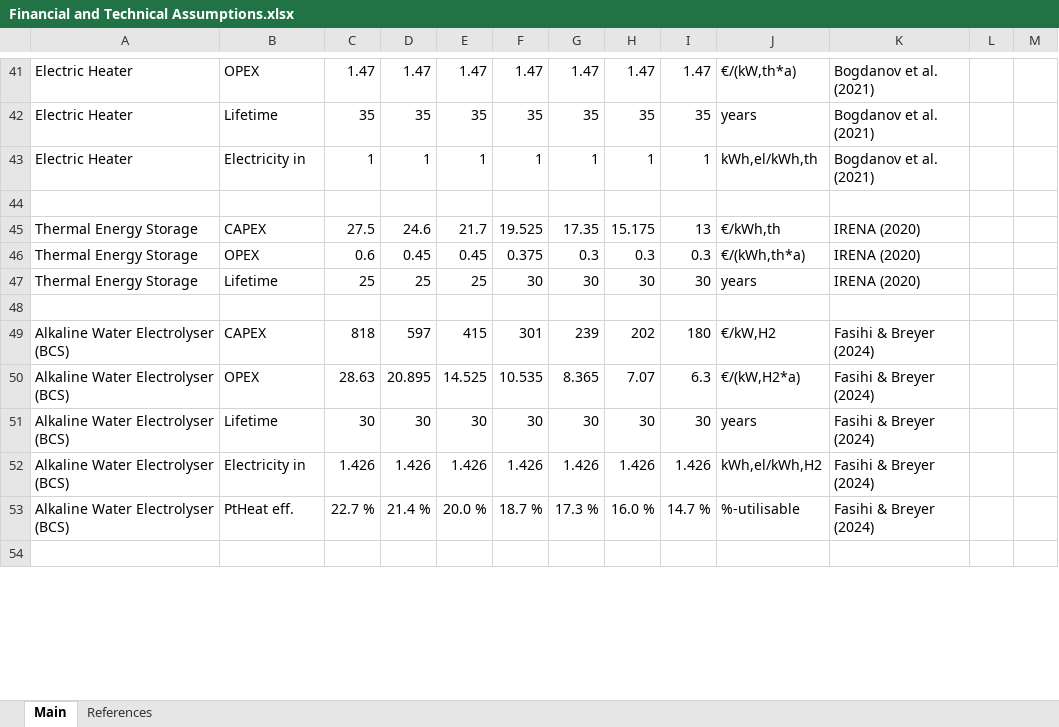
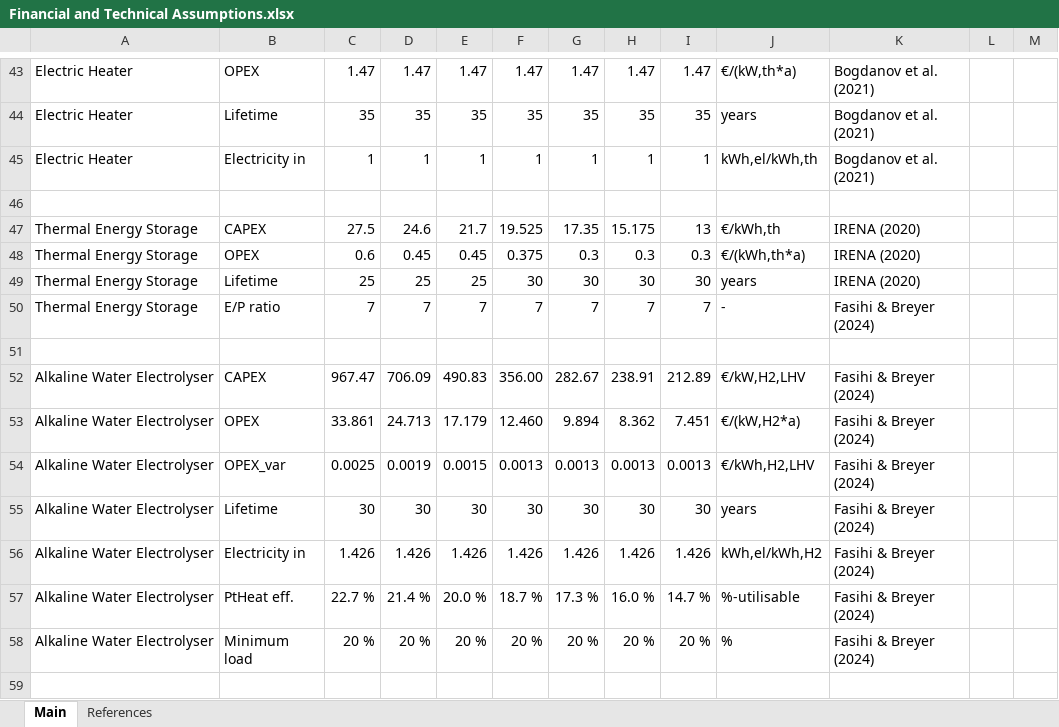
Before and after one commit to rasul385/energyHub, an Excel workbook: Financial and Technical Assumptions.xlsx, sheet Main, drawn as a sheet; only a part is shown, gaps mark what is left out; values as stored, in another font and other column widths than the file's, no borders; conditional formats not drawn; removed rows and columns are numbered as before the commit, all else as after; the diff covers the shown part only; the diff names each change by its address in the sheet, - before the commit and + after, or states it on an @@ line.

```diff
--- a/Financial and Technical Assumptions.xlsx (sheet Main)
+++ b/Financial and Technical Assumptions.xlsx (sheet Main)
+row 50: Thermal Energy Storage | E/P ratio | 7 | 7 | 7 | 7 | 7 | 7 | 7 | - | Fasihi & Breyer (2024)
-row 49: Alkaline Water Electrolyser (BCS) | CAPEX | 818 | 597 | 415 | 301 | 239 | 202 | 180 | €/kW,H2 | Fasihi & Breyer (2024)
-row 50: Alkaline Water Electrolyser (BCS) | OPEX | 28.63 | 20.895 | 14.525 | 10.535 | 8.365 | 7.07 | 6.3 | €/(kW,H2*a) | Fasihi & Breyer (2024)
+row 52: Alkaline Water Electrolyser | CAPEX | 967.47 | 706.09 | 490.83 | 356.00 | 282.67 | 238.91 | 212.89 | €/kW,H2,LHV | Fasihi & Breyer (2024)
+row 53: Alkaline Water Electrolyser | OPEX | 33.861 | 24.713 | 17.179 | 12.460 | 9.894 | 8.362 | 7.451 | €/(kW,H2*a) | Fasihi & Breyer (2024)
+row 54: Alkaline Water Electrolyser | OPEX_var | 0.0025 | 0.0019 | 0.0015 | 0.0013 | 0.0013 | 0.0013 | 0.0013 | €/kWh,H2,LHV | Fasihi & Breyer (2024)
-A55:A57: Alkaline Water Electrolyser (BCS)
+A55:A57: Alkaline Water Electrolyser
+row 58: Alkaline Water Electrolyser | Minimum load | 20 % | 20 % | 20 % | 20 % | 20 % | 20 % | 20 % | % | Fasihi & Breyer (2024)
```
Also changed, not shown: 18 added rows, 2 removed rows and 21 edited cells elsewhere in this sheet, sheet References, formulas that keep their value.
